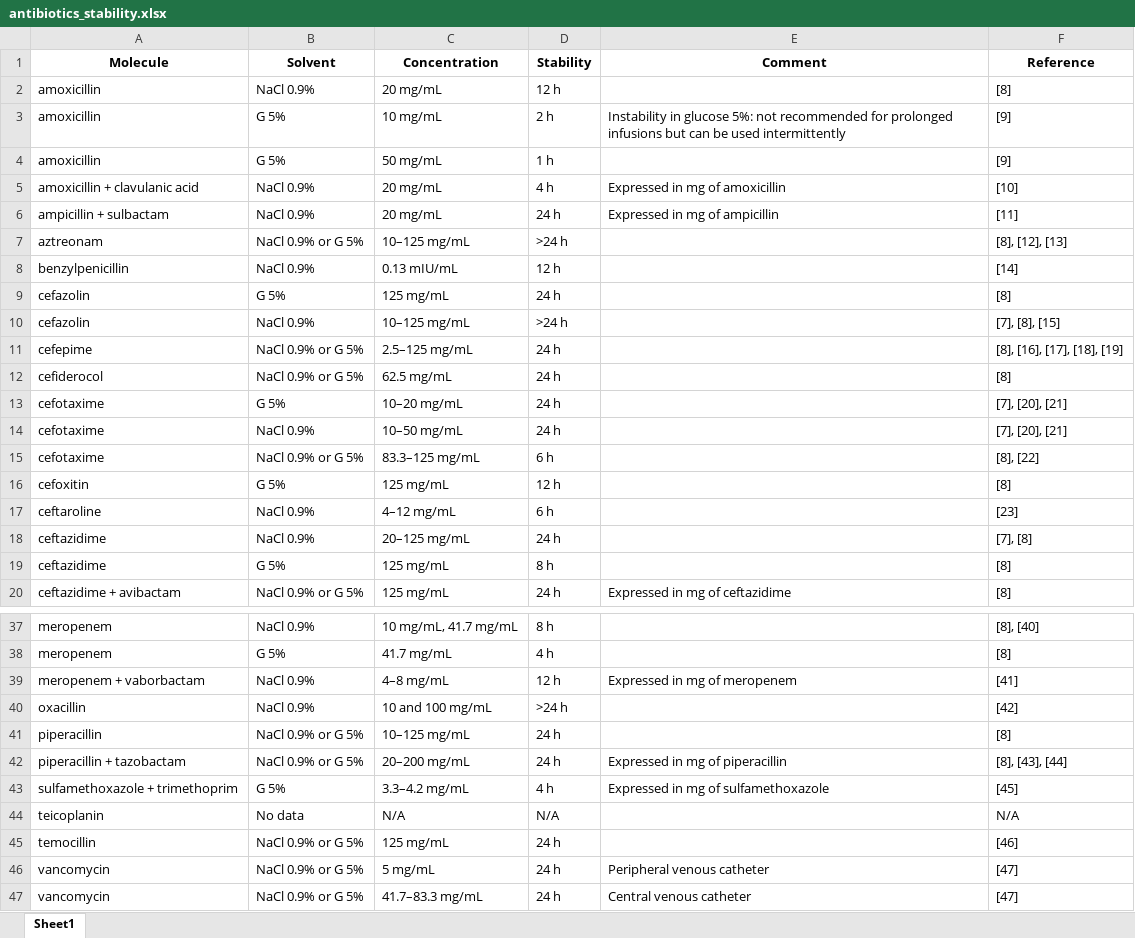
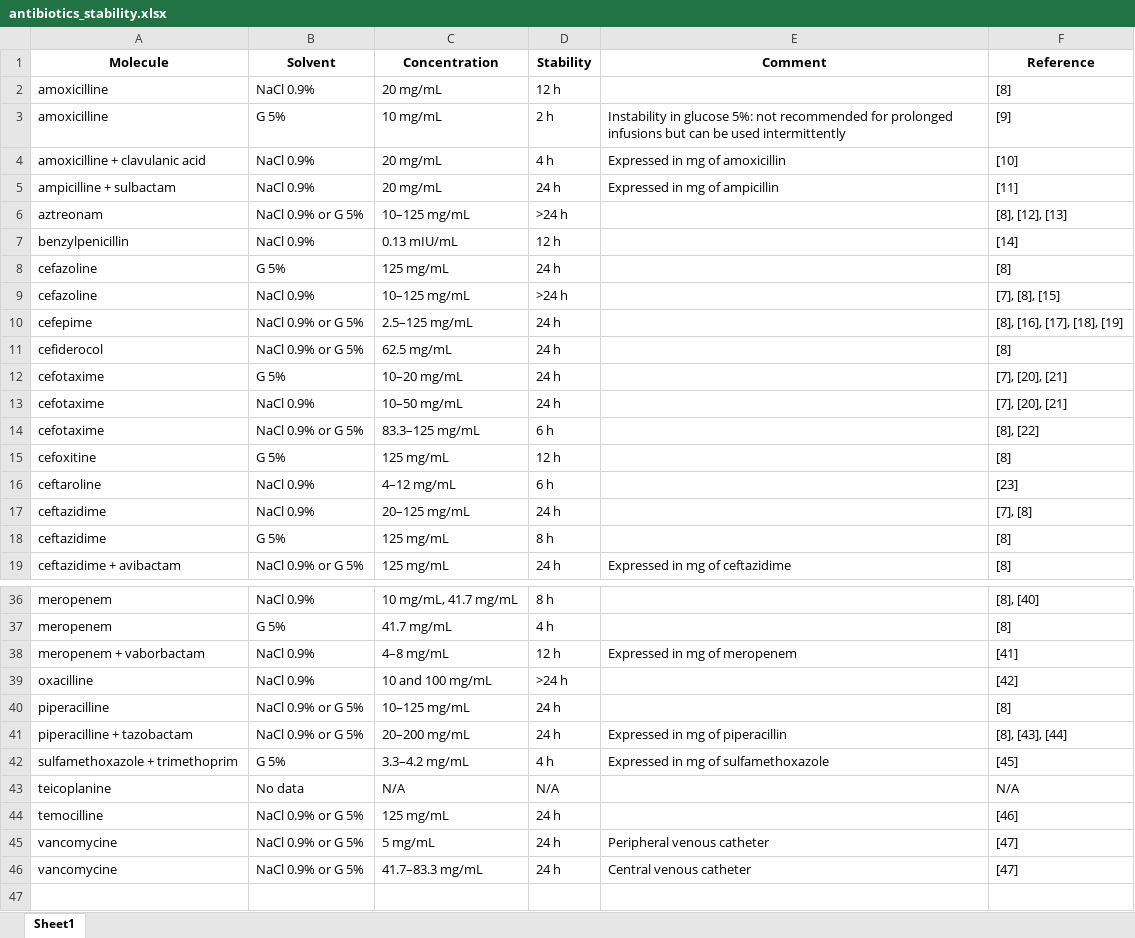
Before and after one commit to cryoan/AntibioDeal, an Excel workbook: antibiotics_stability.xlsx, sheet Sheet1, drawn as a sheet; only a part is shown, gaps mark what is left out; values as stored, in another font and other column widths than the file's, no borders; removed rows and columns are numbered as before the commit, all else as after; the diff covers the shown part only; the diff names each change by its address in the sheet, - before the commit and + after, or states it on an @@ line.

```diff
--- a/antibiotics_stability.xlsx (sheet Sheet1)
+++ b/antibiotics_stability.xlsx (sheet Sheet1)
-A2:A3 (Molecule): amoxicillin
+A2:A3 (Molecule): amoxicilline
-row 4: amoxicillin | G 5% | 50 mg/mL | 1 h |  | [9]
-A4 (Molecule): amoxicillin + clavulanic acid
+A4 (Molecule): amoxicilline + clavulanic acid
-A5 (Molecule): ampicillin + sulbactam
+A5 (Molecule): ampicilline + sulbactam
-A8:A9 (Molecule): cefazolin
+A8:A9 (Molecule): cefazoline
-A15 (Molecule): cefoxitin
+A15 (Molecule): cefoxitine
-A39 (Molecule): oxacillin
+A39 (Molecule): oxacilline
-A40 (Molecule): piperacillin
+A40 (Molecule): piperacilline
-A41 (Molecule): piperacillin + tazobactam
+A41 (Molecule): piperacilline + tazobactam
-A43 (Molecule): teicoplanin
+A43 (Molecule): teicoplanine
-A44 (Molecule): temocillin
+A44 (Molecule): temocilline
-A45:A46 (Molecule): vancomycin
+A45:A46 (Molecule): vancomycine
```
Also changed, not shown: 5 edited cells elsewhere in this sheet, 2 other files.
